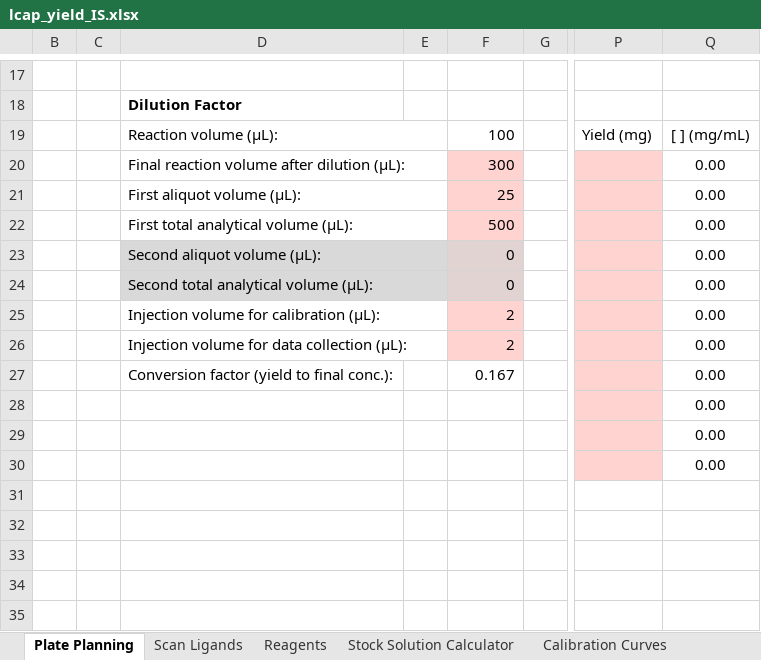
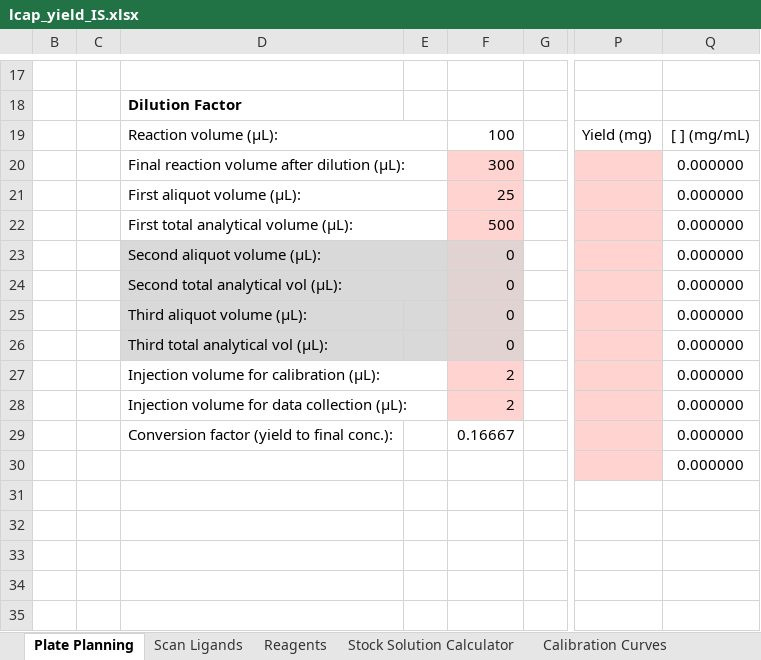
Before and after one commit to jtheligand/HTE-Templates, an Excel workbook: 96-well-plates/lcap_yield_IS.xlsx, sheet Plate Planning, drawn as a sheet; only a part is shown, gaps mark what is left out; values as stored, in another font and other column widths than the file's, no borders; the diff names each change by its address in the sheet, - before the commit and + after, or states it on an @@ line.

```diff
--- a/96-well-plates/lcap_yield_IS.xlsx (sheet Plate Planning)
+++ b/96-well-plates/lcap_yield_IS.xlsx (sheet Plate Planning)
-Q20:Q30: 0.00
+Q20:Q30: 0.000000
-D24: Second total analytical volume (µL):
+D24: Second total analytical vol (µL):
-D25: Injection volume for calibration (µL):
+D25: Third aliquot volume (µL):
-D25:E26 fill: none
+D25:E26 fill: #D9D9D9
-D25:E25 merged
-F25:F26: 2
+F25:F26: 0
-F25:F26 fill: #FFD3CF
+F25:F26 fill: #E0D3D2
-D26: Injection volume for data collection (µL):
+D26: Third total analytical vol (µL):
-D26:E26 merged
-D27: Conversion factor (yield to final conc.):
+D27: Injection volume for calibration (µL):
+D27:E27 merged
-F27: 0.167
+F27: 2
-F27:F28 fill: none
+F27:F28 fill: #FFD3CF
-D28: (empty)
+D28: Injection volume for data collection (µL):
+D28:E28 merged
-F28: (empty)
+F28: 2
-D29: (empty)
+D29: Conversion factor (yield to final conc.):
-F29: (empty)
+F29: 0.16667
```
Also changed, not shown: other sheet tabs, 96-well-plates/ee_noIS.xlsx, 96-well-plates/lcap_yield_IS_notpreplated.xlsx, 2 other files.
